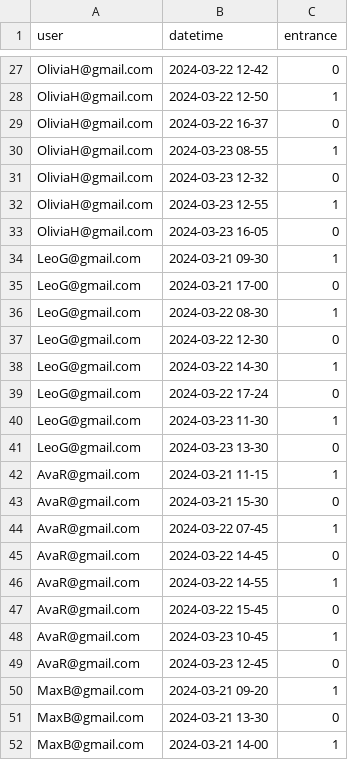
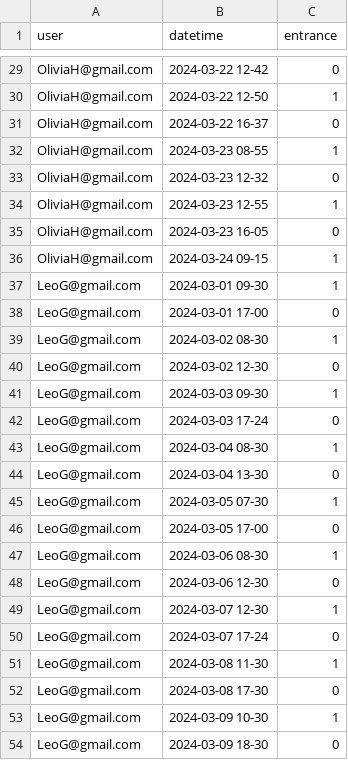
Before and after one commit to SharadaShehan/Automated_Attendance_System, a CSV file: backend/scripts/data/Attendance.csv, drawn as a sheet; only a part is shown, gaps mark what is left out; the shorter side is filled out with more unchanged rows; the diff covers the shown part only; the diff names each change by its address in the sheet, - before the commit and + after, or states it on an @@ line.

Commit message:
admin Attendance views

```diff
--- a/backend/scripts/data/Attendance.csv
+++ b/backend/scripts/data/Attendance.csv
+row 36: OliviaH@gmail.com | 2024-03-24 09-15 | 1
+row 37: LeoG@gmail.com | 2024-03-01 09-30 | 1
+row 38: LeoG@gmail.com | 2024-03-01 17-00 | 0
+row 39: LeoG@gmail.com | 2024-03-02 08-30 | 1
+row 40: LeoG@gmail.com | 2024-03-02 12-30 | 0
+row 41: LeoG@gmail.com | 2024-03-03 09-30 | 1
+row 42: LeoG@gmail.com | 2024-03-03 17-24 | 0
+row 43: LeoG@gmail.com | 2024-03-04 08-30 | 1
+row 44: LeoG@gmail.com | 2024-03-04 13-30 | 0
+row 45: LeoG@gmail.com | 2024-03-05 07-30 | 1
+row 46: LeoG@gmail.com | 2024-03-05 17-00 | 0
+row 47: LeoG@gmail.com | 2024-03-06 08-30 | 1
+row 48: LeoG@gmail.com | 2024-03-06 12-30 | 0
+row 49: LeoG@gmail.com | 2024-03-07 12-30 | 1
+row 50: LeoG@gmail.com | 2024-03-07 17-24 | 0
+row 51: LeoG@gmail.com | 2024-03-08 11-30 | 1
+row 52: LeoG@gmail.com | 2024-03-08 17-30 | 0
+row 53: LeoG@gmail.com | 2024-03-09 10-30 | 1
+row 54: LeoG@gmail.com | 2024-03-09 18-30 | 0
```
Also changed, not shown: 29 added rows elsewhere in this file, 20 other files.
